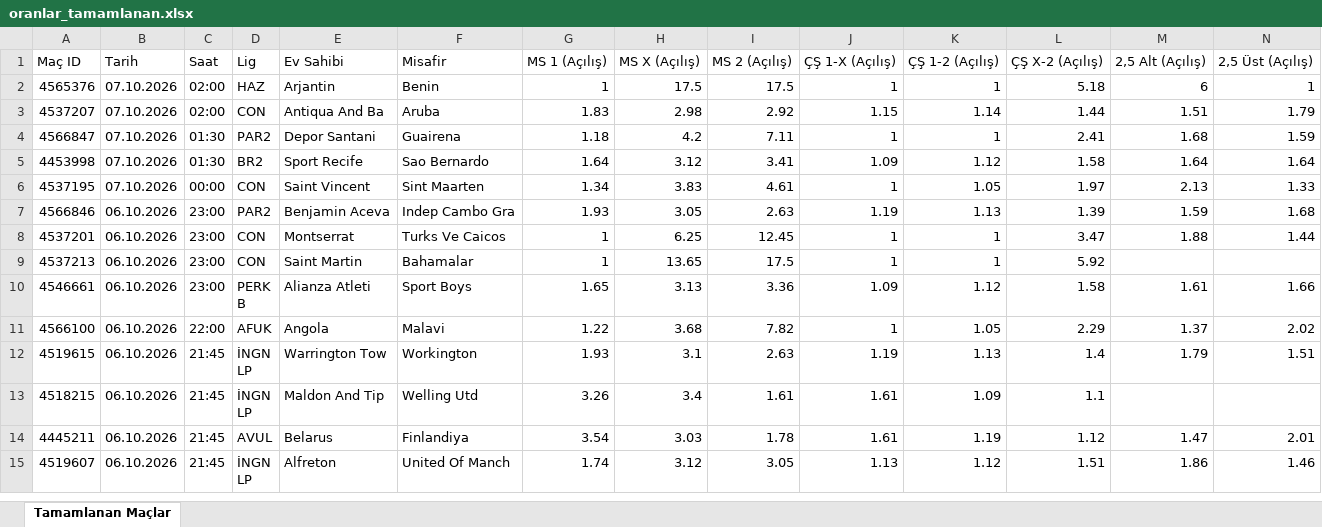
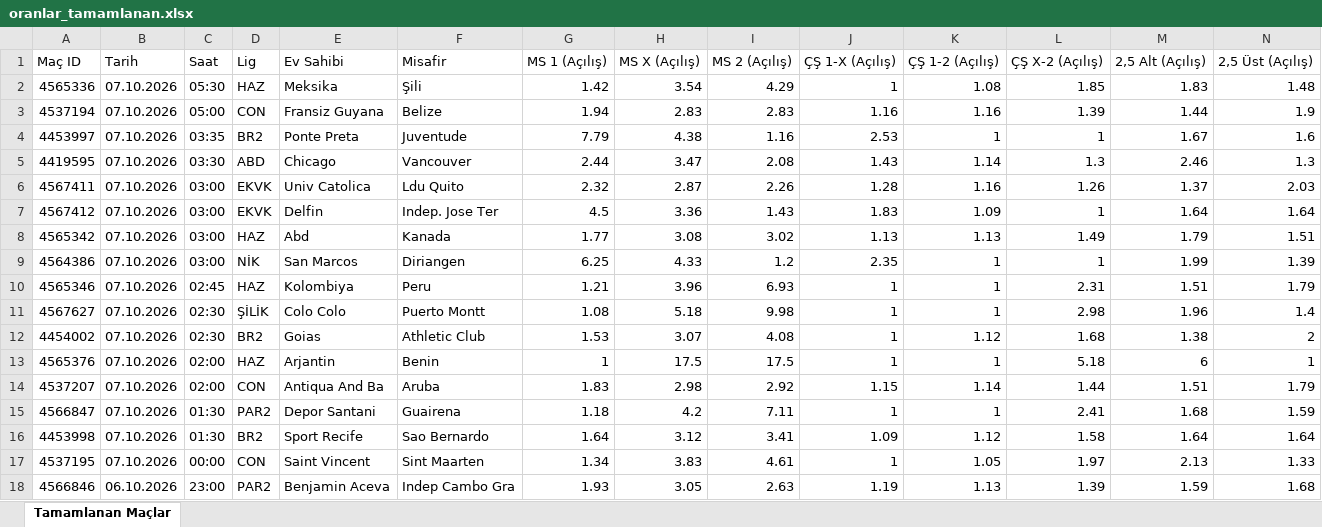
Before and after one commit to MuSa60-12/mackolik-oranlar, an Excel workbook: oranlar_tamamlanan.xlsx, sheet Tamamlanan Maçlar, drawn as a sheet; only a part is shown; the shorter side is filled out with more unchanged rows; values as stored, in another font and other column widths than the file's, no borders; rows hold the shown columns only; the diff names each change by its address in the sheet, - before the commit and + after, or states it on an @@ line.

```diff
--- a/oranlar_tamamlanan.xlsx (sheet Tamamlanan Maçlar)
+++ b/oranlar_tamamlanan.xlsx (sheet Tamamlanan Maçlar)
+row 2: 4565336 | 07.10.2026 | 05:30 | HAZ | Meksika | Şili | 1.42 | 3.54 | 4.29 | 1 | 1.08 | 1.85 | 1.83 | 1.48
+row 3: 4537194 | 07.10.2026 | 05:00 | CON | Fransiz Guyana | Belize | 1.94 | 2.83 | 2.83 | 1.16 | 1.16 | 1.39 | 1.44 | 1.9
+row 4: 4453997 | 07.10.2026 | 03:35 | BR2 | Ponte Preta | Juventude | 7.79 | 4.38 | 1.16 | 2.53 | 1 | 1 | 1.67 | 1.6
+row 5: 4419595 | 07.10.2026 | 03:30 | ABD | Chicago | Vancouver | 2.44 | 3.47 | 2.08 | 1.43 | 1.14 | 1.3 | 2.46 | 1.3
+row 6: 4567411 | 07.10.2026 | 03:00 | EKVK | Univ Catolica | Ldu Quito | 2.32 | 2.87 | 2.26 | 1.28 | 1.16 | 1.26 | 1.37 | 2.03
+row 7: 4567412 | 07.10.2026 | 03:00 | EKVK | Delfin | Indep. Jose Ter | 4.5 | 3.36 | 1.43 | 1.83 | 1.09 | 1 | 1.64 | 1.64
+row 8: 4565342 | 07.10.2026 | 03:00 | HAZ | Abd | Kanada | 1.77 | 3.08 | 3.02 | 1.13 | 1.13 | 1.49 | 1.79 | 1.51
+row 9: 4564386 | 07.10.2026 | 03:00 | NİK | San Marcos | Diriangen | 6.25 | 4.33 | 1.2 | 2.35 | 1 | 1 | 1.99 | 1.39
+row 10: 4565346 | 07.10.2026 | 02:45 | HAZ | Kolombiya | Peru | 1.21 | 3.96 | 6.93 | 1 | 1 | 2.31 | 1.51 | 1.79
+row 11: 4567627 | 07.10.2026 | 02:30 | ŞİLİK | Colo Colo | Puerto Montt | 1.08 | 5.18 | 9.98 | 1 | 1 | 2.98 | 1.96 | 1.4
+row 12: 4454002 | 07.10.2026 | 02:30 | BR2 | Goias | Athletic Club | 1.53 | 3.07 | 4.08 | 1 | 1.12 | 1.68 | 1.38 | 2
```
Also changed, not shown: oranlar_yaklasan.xlsx.
